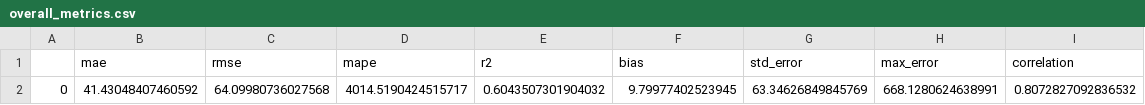
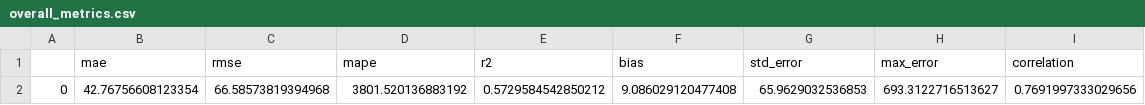
Before and after one commit to Michelingumman/home-energy-ai, a CSV file: src/predictions/prices/models/evaluation/results/comprehensive_evaluation/overall_metrics.csv, drawn as a sheet.

```diff
--- a/src/predictions/prices/models/evaluation/results/comprehensive_evaluation/overall_metrics.csv
+++ b/src/predictions/prices/models/evaluation/results/comprehensive_evaluation/overall_metrics.csv
@@ -1,2 +1,2 @@
 ,mae,rmse,mape,r2,bias,std_error,max_error,correlation
-0,41.43048407460592,64.09980736027568,4014.5190424515717,0.6043507301904032,9.79977402523945,63.34626849845769,668.1280624638991,0.8072827092836532
+0,42.76756608123354,66.58573819394968,3801.520136883192,0.5729584542850212,9.086029120477408,65.9629032536853,693.3122716513627,0.7691997333029656
```
Also changed, not shown: src/predictions/prices/models/evaluation/results/comprehensive_evaluation/hourly_metrics.csv, src/predictions/prices/models/evaluation/results/comprehensive_evaluation/monthly_metrics.csv, 40 other files.
